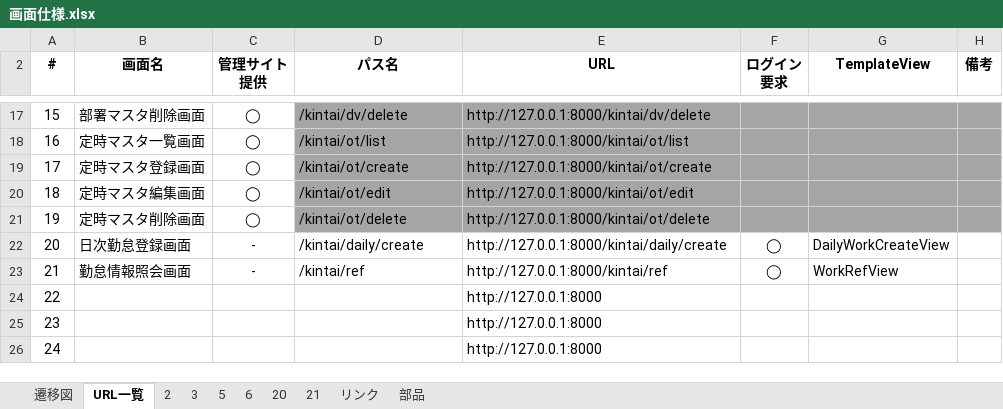
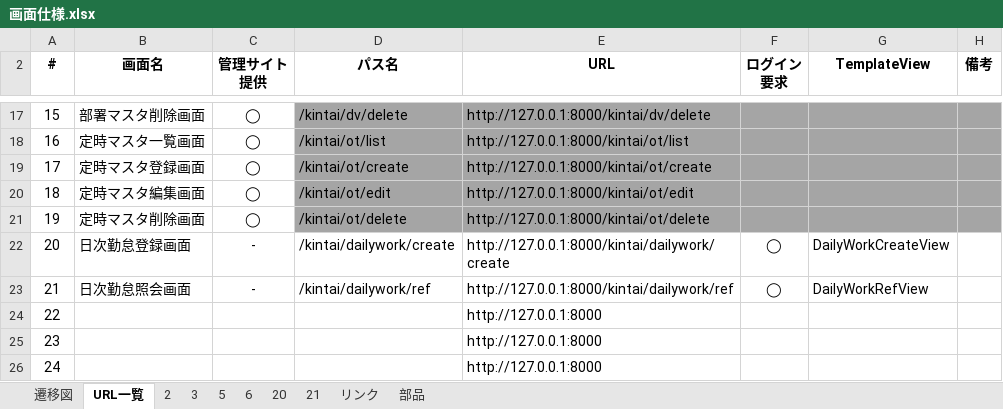
Before and after one commit to kohei-okazaki/project, an Excel workbook: docs/画面仕様.xlsx, sheet URL一覧, drawn as a sheet; only a part is shown, gaps mark what is left out; values as stored, in another font and other column widths than the file's, no borders; conditional formats and table styles not drawn; the diff names each change by its address in the sheet, - before the commit and + after, or states it on an @@ line.

```diff
--- a/docs/画面仕様.xlsx (sheet URL一覧)
+++ b/docs/画面仕様.xlsx (sheet URL一覧)
-D22 (パス名): /kintai/daily/create
+D22 (パス名): /kintai/dailywork/create
-E22 (URL): http://127.0.0.1:8000/kintai/daily/create
+E22 (URL): http://127.0.0.1:8000/kintai/dailywork/create
-B23 (画面名): 勤怠情報照会画面
+B23 (画面名): 日次勤怠照会画面
-D23 (パス名): /kintai/ref
+D23 (パス名): /kintai/dailywork/ref
-E23 (URL): http://127.0.0.1:8000/kintai/ref
+E23 (URL): http://127.0.0.1:8000/kintai/dailywork/ref
-G23 (TemplateView): WorkRefView
+G23 (TemplateView): DailyWorkRefView
```
Also changed, not shown: sheet 20, sheet リンク, sheet 21, charts or pictures, docs/テーブル仕様.xlsx, 9 other files.
